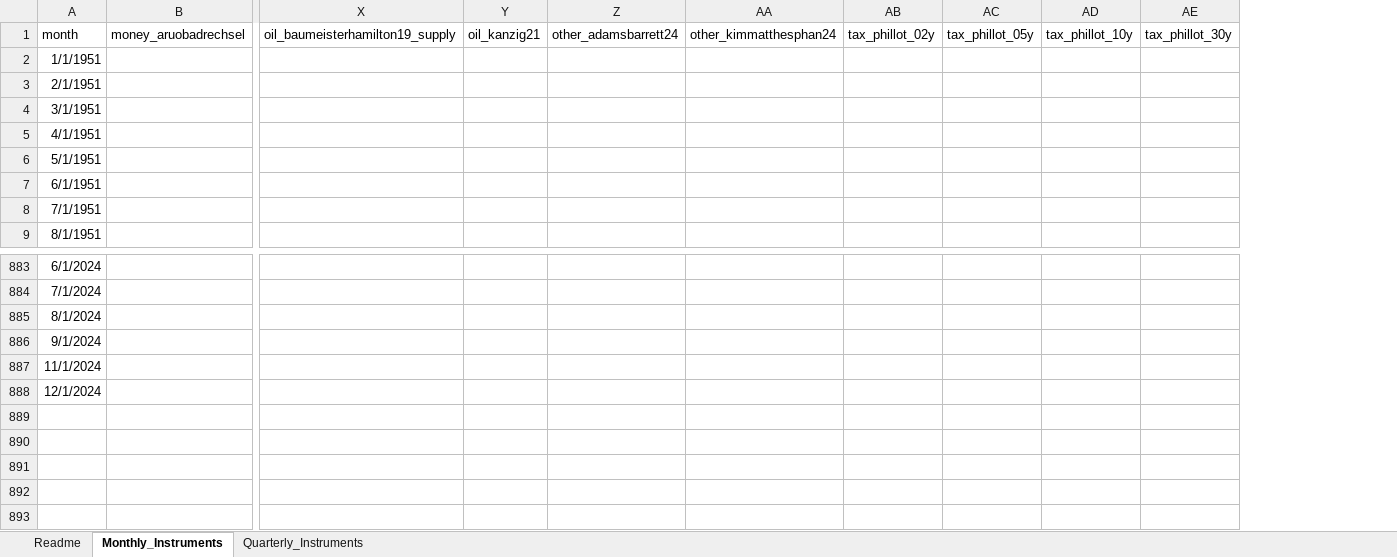
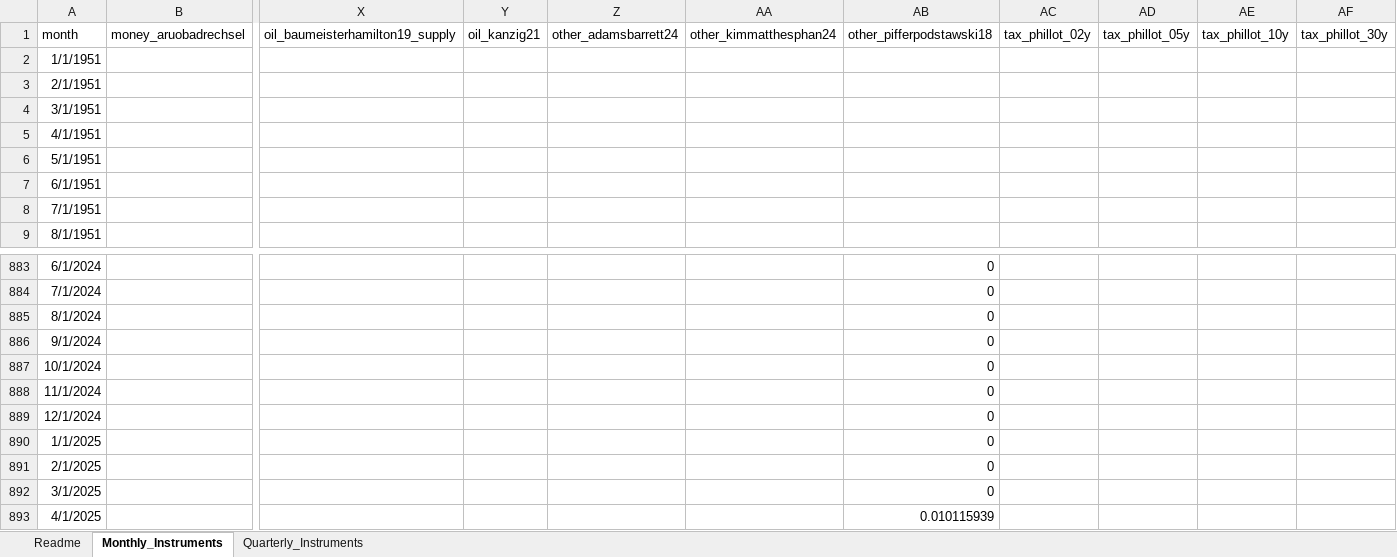
Before and after one commit to jonathanjadams/structuralshocks, an Excel workbook: harmonized_instruments.xlsx, sheet Monthly_Instruments, drawn as a sheet; only a part is shown, gaps mark what is left out; values as stored, in another font and other column widths than the file's, no borders; rows hold the shown columns only; the diff names each change by its address in the sheet, - before the commit and + after, or states it on an @@ line.

Commit message:
Add files via upload

```diff
--- a/harmonized_instruments.xlsx (sheet Monthly_Instruments)
+++ b/harmonized_instruments.xlsx (sheet Monthly_Instruments)
+column AB, row 1: other_pifferpodstawski18; rows 883-886: all 0; rows 888-889: 0 | 0
+row 887: 10/1/2024 |  |  |  |  |  | 0
+row 890: 1/1/2025 |  |  |  |  |  | 0
+row 891: 2/1/2025 |  |  |  |  |  | 0
+row 892: 3/1/2025 |  |  |  |  |  | 0
+row 893: 4/1/2025 |  |  |  |  |  | 0.010115939
```
Also changed, not shown: sheet Readme.
